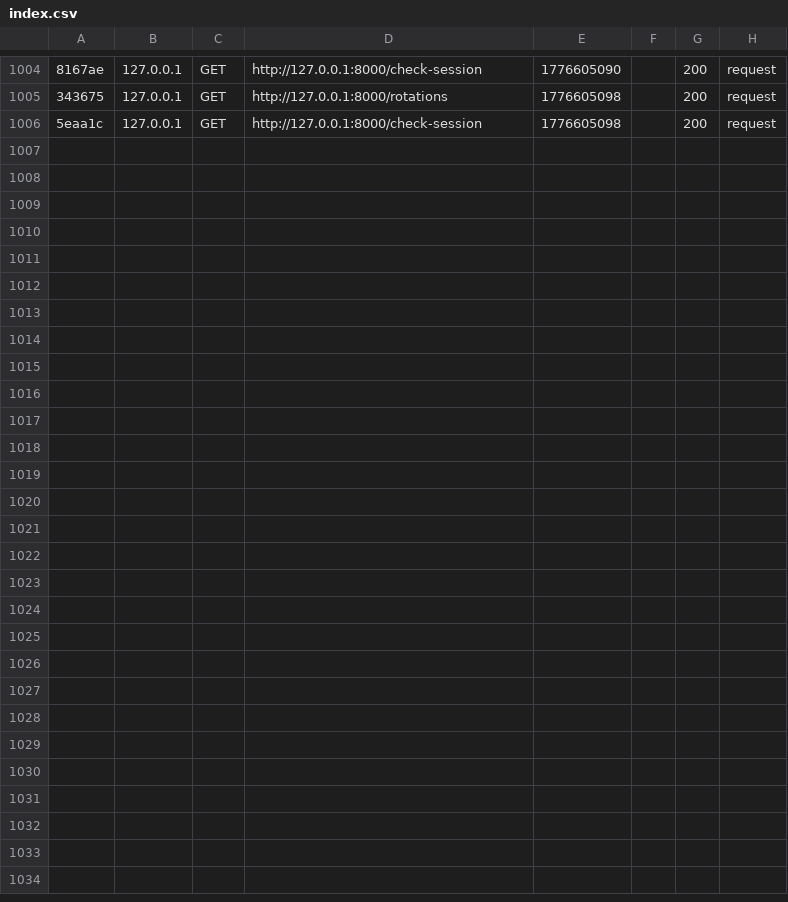
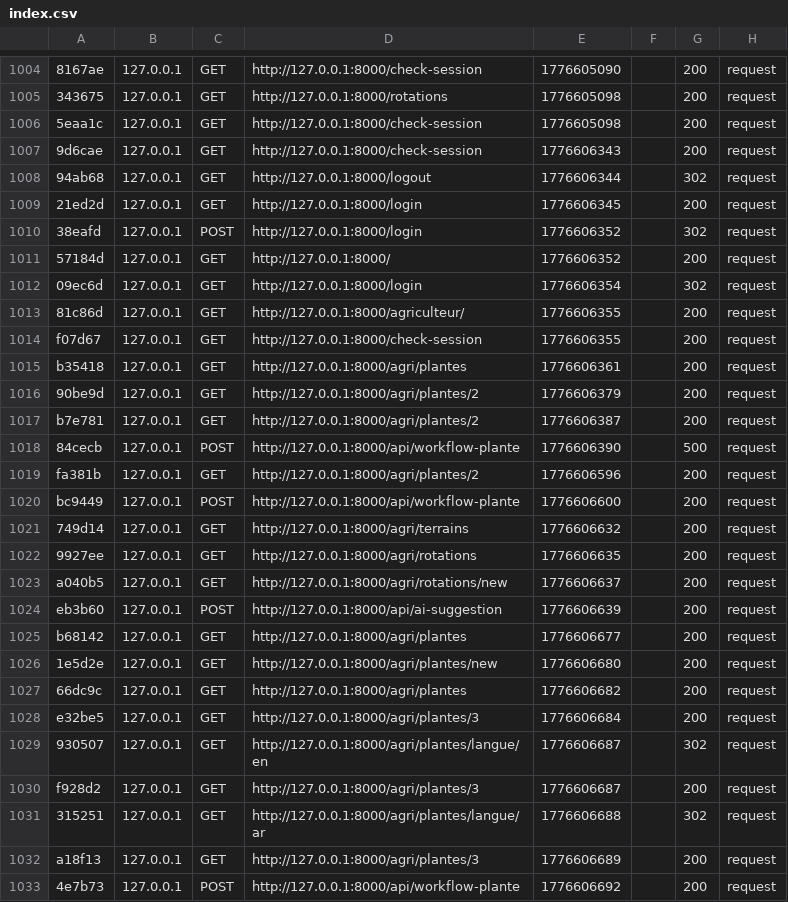
Before and after one commit to sarramalek/Esprit-PIDEV-3A11-2526-AgroFlow, a CSV file: var/cache/dev/profiler/index.csv, drawn as a sheet; only a part is shown, gaps mark what is left out; the diff names each change by its address in the sheet, - before the commit and + after, or states it on an @@ line.

```diff
--- a/var/cache/dev/profiler/index.csv
+++ b/var/cache/dev/profiler/index.csv
+row 1007: 9d6cae | 127.0.0.1 | GET | http://127.0.0.1:8000/check-session | 1776606343 |  | 200 | request
+row 1008: 94ab68 | 127.0.0.1 | GET | http://127.0.0.1:8000/logout | 1776606344 |  | 302 | request
+row 1009: 21ed2d | 127.0.0.1 | GET | http://127.0.0.1:8000/login | 1776606345 |  | 200 | request
+row 1010: 38eafd | 127.0.0.1 | POST | http://127.0.0.1:8000/login | 1776606352 |  | 302 | request
+row 1011: 57184d | 127.0.0.1 | GET | http://127.0.0.1:8000/ | 1776606352 |  | 200 | request
+row 1012: 09ec6d | 127.0.0.1 | GET | http://127.0.0.1:8000/login | 1776606354 |  | 302 | request
+row 1013: 81c86d | 127.0.0.1 | GET | http://127.0.0.1:8000/agriculteur/ | 1776606355 |  | 200 | request
+row 1014: f07d67 | 127.0.0.1 | GET | http://127.0.0.1:8000/check-session | 1776606355 |  | 200 | request
+row 1015: b35418 | 127.0.0.1 | GET | http://127.0.0.1:8000/agri/plantes | 1776606361 |  | 200 | request
+row 1016: 90be9d | 127.0.0.1 | GET | http://127.0.0.1:8000/agri/plantes/2 | 1776606379 |  | 200 | request
+row 1017: b7e781 | 127.0.0.1 | GET | http://127.0.0.1:8000/agri/plantes/2 | 1776606387 |  | 200 | request
+row 1018: 84cecb | 127.0.0.1 | POST | http://127.0.0.1:8000/api/workflow-plante | 1776606390 |  | 500 | request
+row 1019: fa381b | 127.0.0.1 | GET | http://127.0.0.1:8000/agri/plantes/2 | 1776606596 |  | 200 | request
+row 1020: bc9449 | 127.0.0.1 | POST | http://127.0.0.1:8000/api/workflow-plante | 1776606600 |  | 200 | request
+row 1021: 749d14 | 127.0.0.1 | GET | http://127.0.0.1:8000/agri/terrains | 1776606632 |  | 200 | request
+row 1022: 9927ee | 127.0.0.1 | GET | http://127.0.0.1:8000/agri/rotations | 1776606635 |  | 200 | request
+row 1023: a040b5 | 127.0.0.1 | GET | http://127.0.0.1:8000/agri/rotations/new | 1776606637 |  | 200 | request
+row 1024: eb3b60 | 127.0.0.1 | POST | http://127.0.0.1:8000/api/ai-suggestion | 1776606639 |  | 200 | request
+row 1025: b68142 | 127.0.0.1 | GET | http://127.0.0.1:8000/agri/plantes | 1776606677 |  | 200 | request
+row 1026: 1e5d2e | 127.0.0.1 | GET | http://127.0.0.1:8000/agri/plantes/new | 1776606680 |  | 200 | request
+row 1027: 66dc9c | 127.0.0.1 | GET | http://127.0.0.1:8000/agri/plantes | 1776606682 |  | 200 | request
+row 1028: e32be5 | 127.0.0.1 | GET | http://127.0.0.1:8000/agri/plantes/3 | 1776606684 |  | 200 | request
+row 1029: 930507 | 127.0.0.1 | GET | http://127.0.0.1:8000/agri/plantes/langue/en | 1776606687 |  | 302 | request
+row 1030: f928d2 | 127.0.0.1 | GET | http://127.0.0.1:8000/agri/plantes/3 | 1776606687 |  | 200 | request
+row 1031: 315251 | 127.0.0.1 | GET | http://127.0.0.1:8000/agri/plantes/langue/ar | 1776606688 |  | 302 | request
+row 1032: a18f13 | 127.0.0.1 | GET | http://127.0.0.1:8000/agri/plantes/3 | 1776606689 |  | 200 | request
+row 1033: 4e7b73 | 127.0.0.1 | POST | http://127.0.0.1:8000/api/workflow-plante | 1776606692 |  | 200 | request
```
Also changed, not shown: 10 other files.
